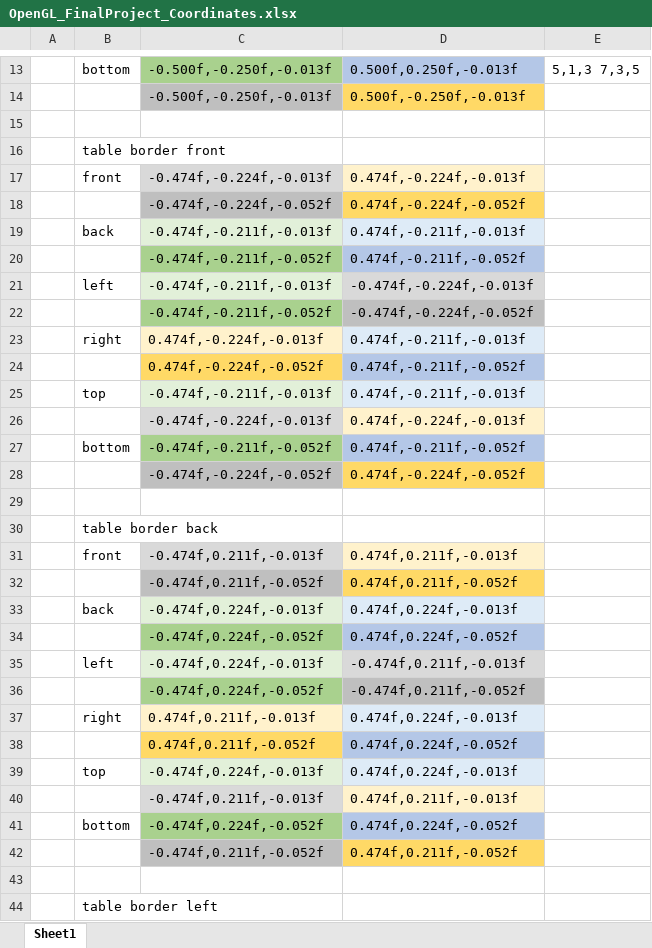
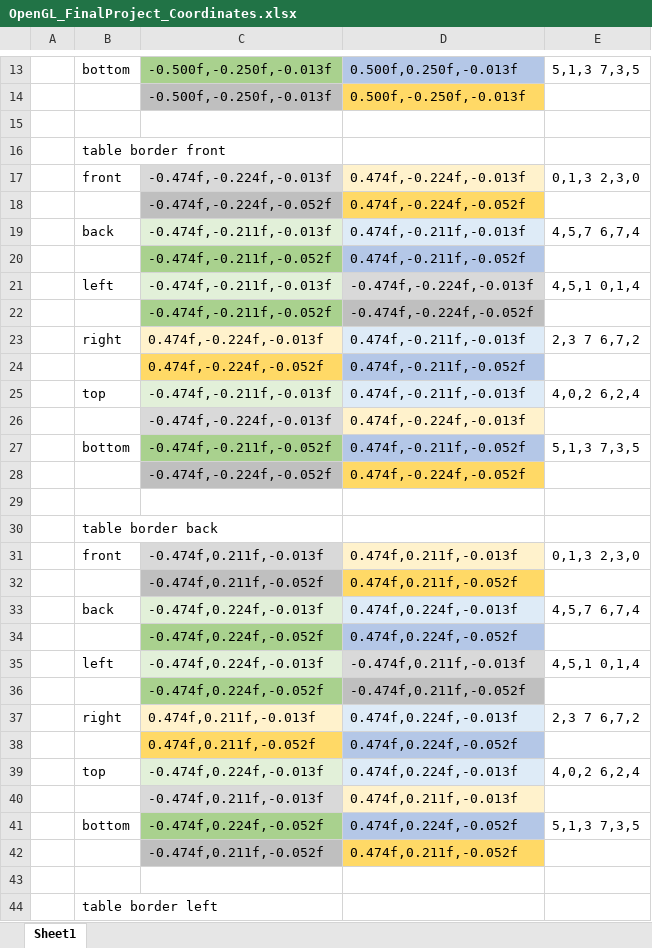
Before and after one commit to ToxicSamN/cs330, an Excel workbook: SammyShuck_FinalProject/OpenGL_FinalProject_Coordinates.xlsx, sheet Sheet1, drawn as a sheet; only a part is shown, gaps mark what is left out; values as stored, in another font and other column widths than the file's, no borders; the diff covers the shown part only; the diff names each change by its address in the sheet, - before the commit and + after, or states it on an @@ line.

```diff
--- a/SammyShuck_FinalProject/OpenGL_FinalProject_Coordinates.xlsx (sheet Sheet1)
+++ b/SammyShuck_FinalProject/OpenGL_FinalProject_Coordinates.xlsx (sheet Sheet1)
-E17: (empty)
+E17: 0,1,3 2,3,0
-E19: (empty)
+E19: 4,5,7 6,7,4
-E21: (empty)
+E21: 4,5,1 0,1,4
-E23: (empty)
+E23: 2,3 7 6,7,2
-E25: (empty)
+E25: 4,0,2 6,2,4
-E27: (empty)
+E27: 5,1,3 7,3,5
-E31: (empty)
+E31: 0,1,3 2,3,0
-E33: (empty)
+E33: 4,5,7 6,7,4
-E35: (empty)
+E35: 4,5,1 0,1,4
-E37: (empty)
+E37: 2,3 7 6,7,2
-E39: (empty)
+E39: 4,0,2 6,2,4
-E41: (empty)
+E41: 5,1,3 7,3,5
```
Also changed, not shown: 36 edited cells elsewhere in this sheet, 2 other files.
